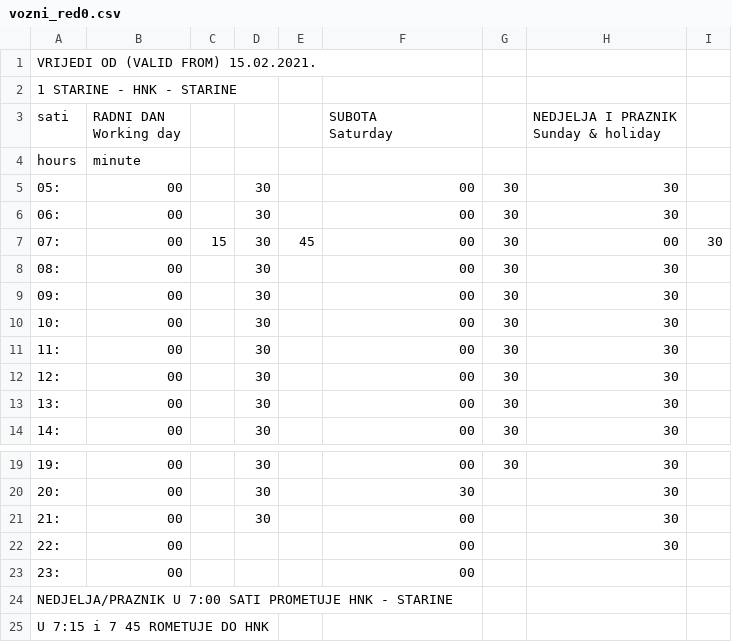
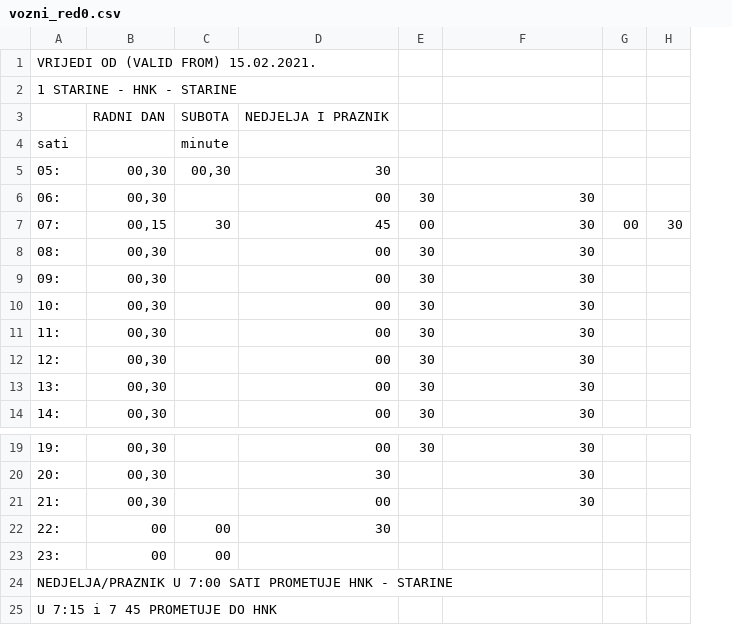
Before and after one commit to AntonioZulim/autobusni-sustav-podatci, a CSV file: vozni-red/vozni_red0.csv, drawn as a sheet; only a part is shown, gaps mark what is left out; removed rows and columns are numbered as before the commit, all else as after; ↵ is a line break in a cell; the diff names each change by its address in the sheet, - before the commit and + after, or states it on an @@ line.

Commit message:
Uredio file

```diff
--- a/vozni-red/vozni_red0.csv
+++ b/vozni-red/vozni_red0.csv
-column B, row 3: RADNI DAN ↵ Working day; rows 5-14: all 00; rows 19-23: all 00
-column C, row 7: 15
-column D, rows 5-14: all 30; rows 19-21: all 30
-column E, row 7: 45
+column B, rows 5-14: 00,30 | 00,30 | 00,15 | 00,30 | 00,30 | 00,30 | 00,30 | 00,30 | 00,30 | 00,30; rows 19-23: 00,30 | 00,30 | 00,30 | 00 | 00
+column C, rows 4-7: minute | 00,30 |  | 30; rows 22-23: 00 | 00
+column G, row 7: 00
+row 3:  | RADNI DAN | SUBOTA | NEDJELJA I PRAZNIK
-D4: SUBOTA ↵ Saturday
+D4: (empty)
-F4: NEDJELJA I PRAZNIK ↵ Sunday & holiday
+F4: (empty)
-row 4: hours | minute
-D5: 00
+D5: 30
-E5: 30
+E5: (empty)
-F5: 30
+F5: (empty)
-D7: 00
+D7: 45
-E7: 30
+E7: 00
-F7: 00
+F7: 30
-D22: 00
+D22: 30
-F22: 30
+F22: (empty)
-D23: 00
+D23: (empty)
-A25: U 7:15 i 7 45 ROMETUJE DO HNK
+A25: U 7:15 i 7 45 PROMETUJE DO HNK
```
